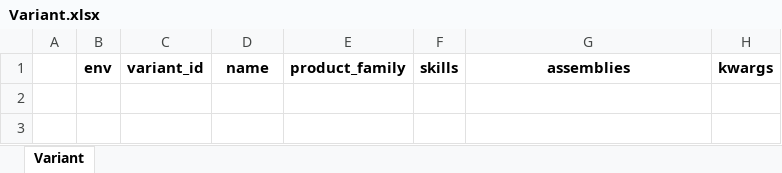
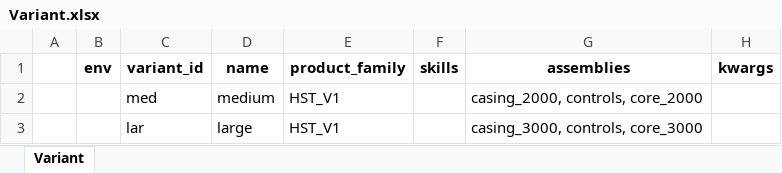
Before and after one commit to AvinashPinnamaneni/PPRmodel, an Excel workbook: customSim/LES/systemDefinition/productDomain/Variant.xlsx, sheet Variant, drawn as a sheet; values as stored, in another font and other column widths than the file's, no borders; the diff names each change by its address in the sheet, - before the commit and + after, or states it on an @@ line.

```diff
--- a/customSim/LES/systemDefinition/productDomain/Variant.xlsx (sheet Variant)
+++ b/customSim/LES/systemDefinition/productDomain/Variant.xlsx (sheet Variant)
+row 2:  |  | med | medium | HST_V1 |  | casing_2000, controls, core_2000
+row 3:  |  | lar | large | HST_V1 |  | casing_3000, controls, core_3000
```
Also changed, not shown: customSim/LES/systemDefinition/productDomain/Assembly.xlsx, customSim/LES/systemDefinition/productDomain/Component.xlsx, 19 other files.
